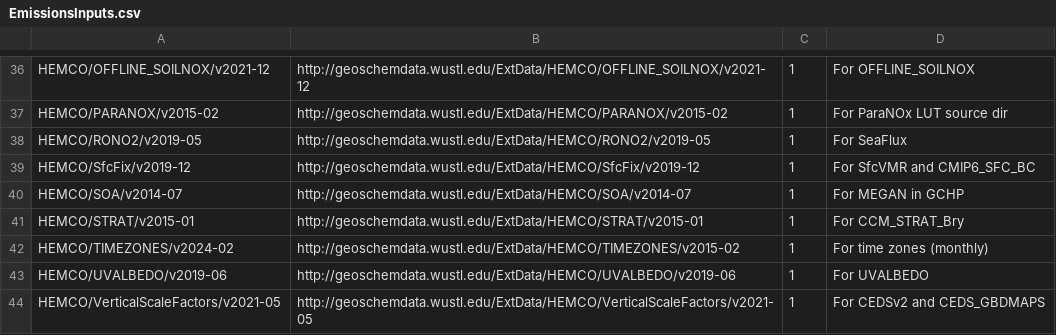
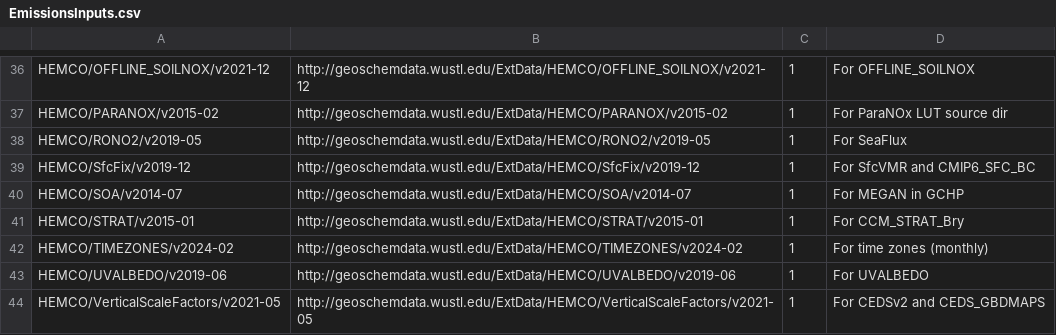
Before and after one commit to geoschem/input-data-catalogs, a CSV file: EmissionsInputs.csv, drawn as a sheet; only a part is shown, gaps mark what is left out.

Commit message:
Bug fix: use TIMEZONES/v2024-02 in path to WashU
Also use TIMEZONES/v2024-02 in the path to the WashU data
portal.

Signed-off-by: Bob Yantosca <yantosca@seas.harvard.edu>

```diff
--- a/EmissionsInputs.csv
+++ b/EmissionsInputs.csv
@@ -41,3 +41,3 @@ HEMCO/SOA/v2014-07,http://geoschemdata.wustl.edu/ExtData/HEMCO/SOA/v2014-07,1,Fo
 HEMCO/STRAT/v2015-01,http://geoschemdata.wustl.edu/ExtData/HEMCO/STRAT/v2015-01,1,For CCM_STRAT_Bry
-HEMCO/TIMEZONES/v2024-02,http://geoschemdata.wustl.edu/ExtData/HEMCO/TIMEZONES/v2015-02,1,For time zones (monthly)
+HEMCO/TIMEZONES/v2024-02,http://geoschemdata.wustl.edu/ExtData/HEMCO/TIMEZONES/v2024-02,1,For time zones (monthly)
 HEMCO/UVALBEDO/v2019-06,http://geoschemdata.wustl.edu/ExtData/HEMCO/UVALBEDO/v2019-06,1,For UVALBEDO
```
